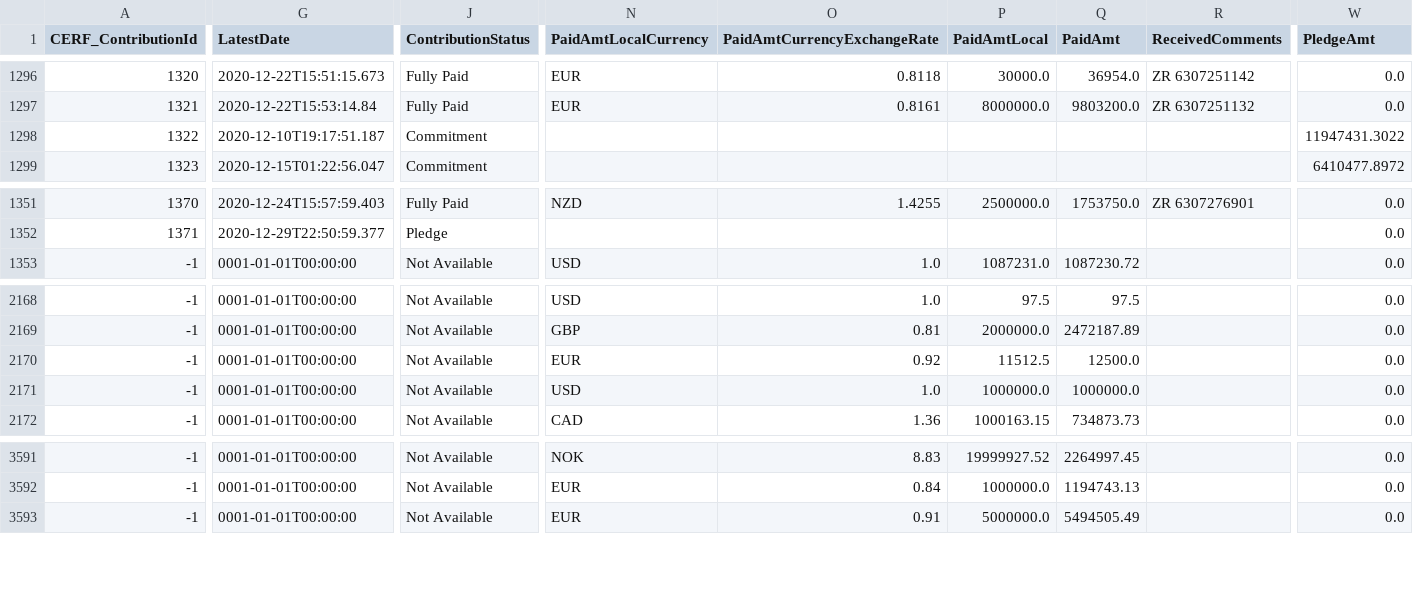
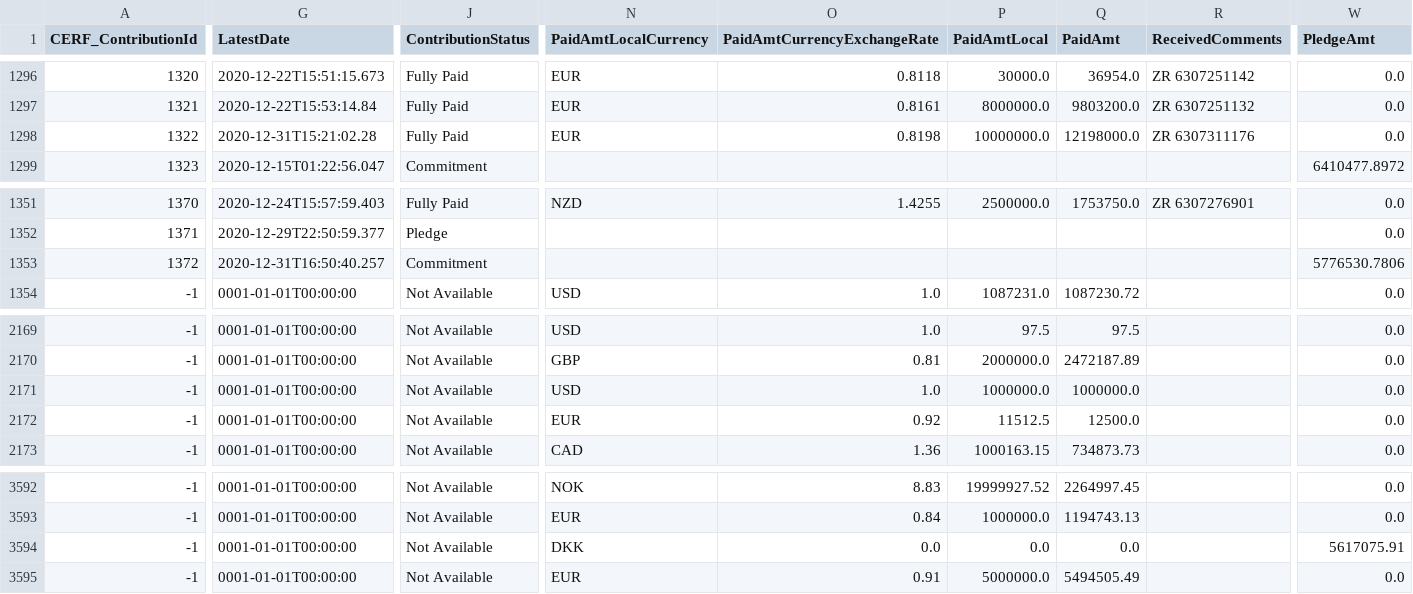
Before and after one commit to CBPFGMS/pf-onebi-data, a CSV file: download/pfmb_contributions.csv, drawn as a sheet; only a part is shown, gaps mark what is left out; rows hold the shown columns only; the diff names each change by its address in the sheet, - before the commit and + after, or states it on an @@ line.

```diff
--- a/download/pfmb_contributions.csv
+++ b/download/pfmb_contributions.csv
-G1298 (LatestDate): 2020-12-10T19:17:51.187
+G1298 (LatestDate): 2020-12-31T15:21:02.28
-J1298 (ContributionStatus): Commitment
+J1298 (ContributionStatus): Fully Paid
-N1298 (PaidAmtLocalCurrency): (empty)
+N1298 (PaidAmtLocalCurrency): EUR
-O1298 (PaidAmtCurrencyExchangeRate): (empty)
+O1298 (PaidAmtCurrencyExchangeRate): 0.8198
-P1298 (PaidAmtLocal): (empty)
+P1298 (PaidAmtLocal): 10000000.0
-Q1298 (PaidAmt): (empty)
+Q1298 (PaidAmt): 12198000.0
-R1298 (ReceivedComments): (empty)
+R1298 (ReceivedComments): ZR 6307311176
-W1298 (PledgeAmt): 11947431.3022
+W1298 (PledgeAmt): 0.0
+row 1353: 1372 | 2020-12-31T16:50:40.257 | Commitment |  |  |  |  |  | 5776530.7806
@@ row 2170 moved to row 2172: -1 @@
+row 3594: -1 | 0001-01-01T00:00:00 | Not Available | DKK | 0.0 | 0.0 | 0.0 |  | 5617075.91
```
Also changed, not shown: 1 other file.
